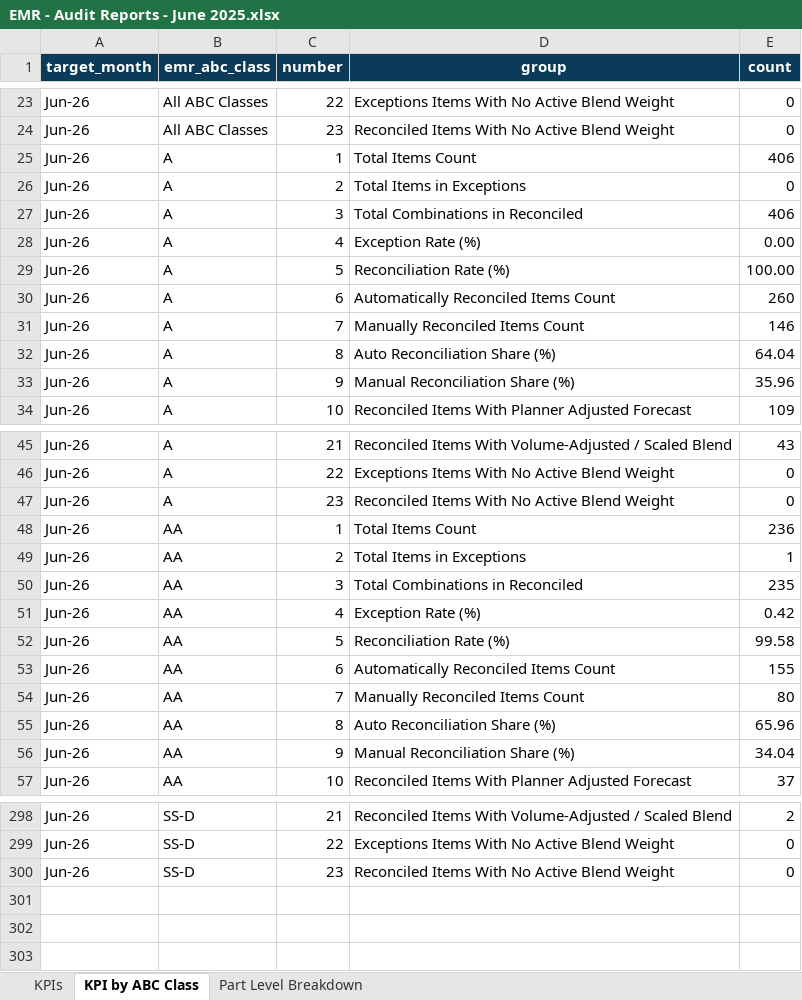
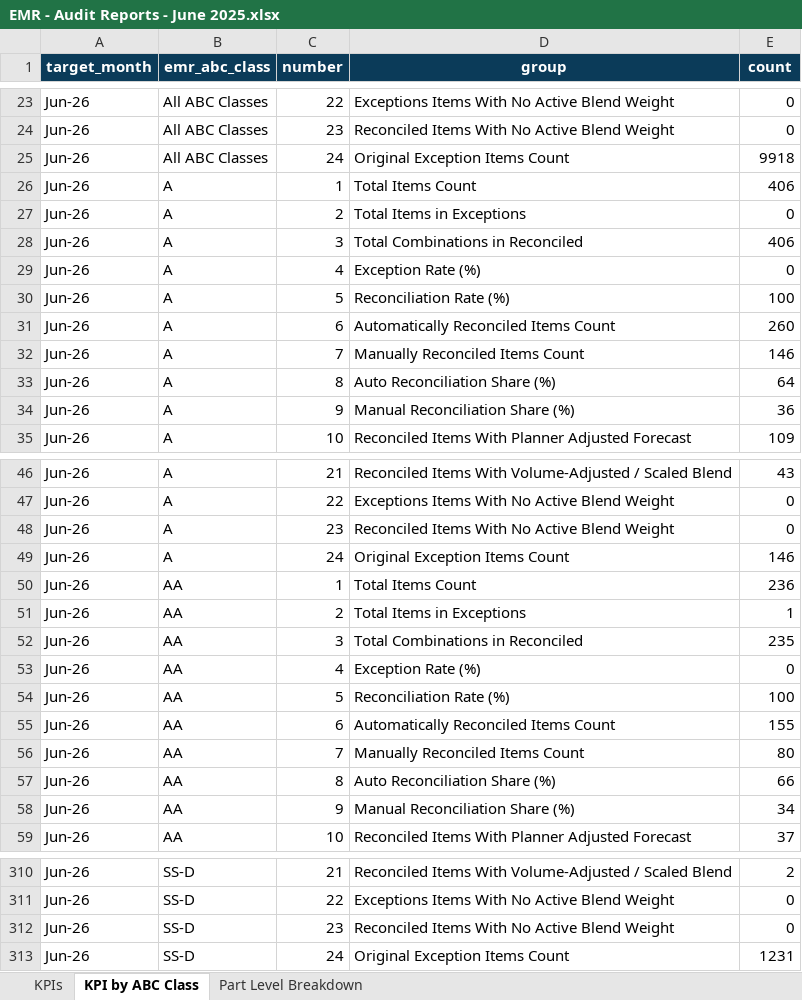
Before and after one commit to Analytical-Factor/fva-dashboard, an Excel workbook: EMR - Audit Reports - June 2025.xlsx, sheet KPI by ABC Class, drawn as a sheet; only a part is shown, gaps mark what is left out; values as stored, in another font and other column widths than the file's, no borders; addresses are those after the commit; the diff covers the shown part only; the diff names each change by its address in the sheet, - before the commit and + after, or states it on an @@ line.

```diff
--- a/EMR - Audit Reports - June 2025.xlsx (sheet KPI by ABC Class)
+++ b/EMR - Audit Reports - June 2025.xlsx (sheet KPI by ABC Class)
+row 25: Jun-26 | All ABC Classes | 24 | Original Exception Items Count | 9918
-E29 (count): 0.00
+E29 (count): 0
-E30 (count): 100.00
+E30 (count): 100
-E33 (count): 64.04
+E33 (count): 64
-E34 (count): 35.96
+E34 (count): 36
+row 49: Jun-26 | A | 24 | Original Exception Items Count | 146
-E53 (count): 0.42
+E53 (count): 0
-E54 (count): 99.58
+E54 (count): 100
-E57 (count): 65.96
+E57 (count): 66
-E58 (count): 34.04
+E58 (count): 34
+row 313: Jun-26 | SS-D | 24 | Original Exception Items Count | 1231
```
Also changed, not shown: 10 added rows and 38 edited cells elsewhere in this sheet, EMR - Audit Reports - April 2026.xlsx, EMR - Audit Reports - February 2026.xlsx, 9 other files.
